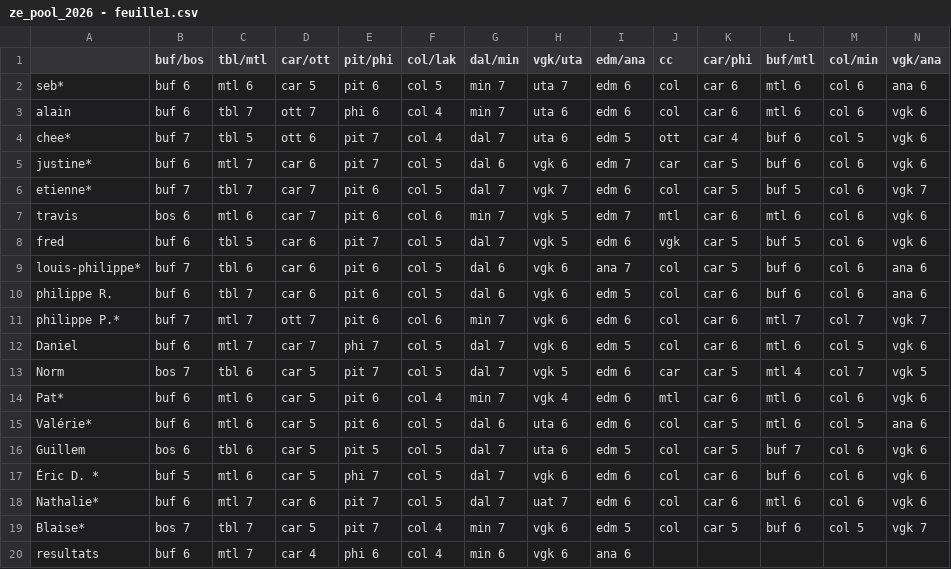
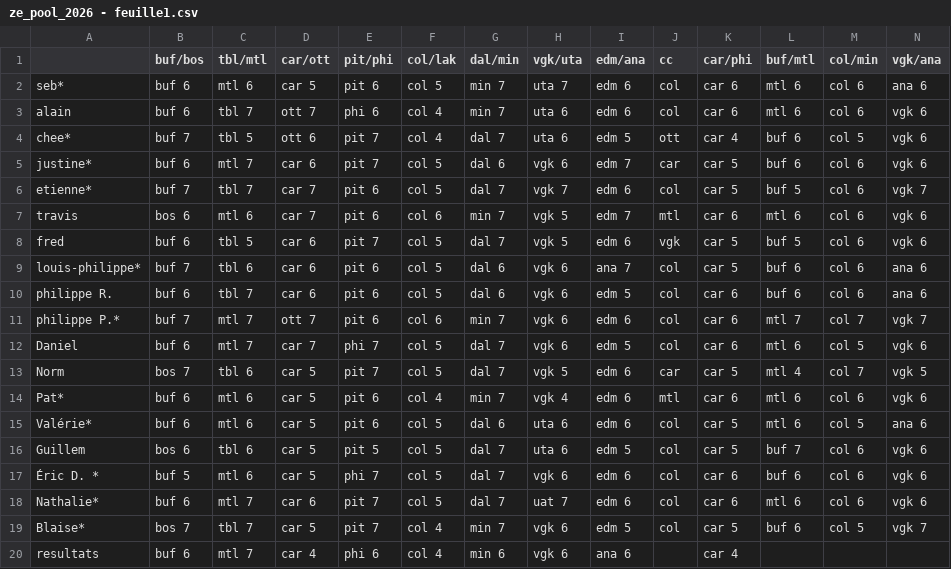
Before and after one commit to sbiner/sbiner.github.io, a CSV file: divers/ze_pool/ze_pool_2026/ze_pool_2026 - feuille1.csv, drawn as a sheet.

```diff
--- a/divers/ze_pool/ze_pool_2026/ze_pool_2026 - feuille1.csv
+++ b/divers/ze_pool/ze_pool_2026/ze_pool_2026 - feuille1.csv
@@ -19,2 +19,2 @@ Nathalie*,buf 6,mtl 7,car 6,pit 7,col 5,dal 7,uat 7,edm 6,col,car 6,mtl 6,col 6,
 Blaise*,bos 7,tbl 7,car 5,pit 7,col 4,min 7,vgk 6,edm 5,col,car 5,buf 6,col 5,vgk 7
-resultats,buf 6,mtl 7,car 4,phi 6,col 4,min 6,vgk 6,ana 6,,,,,
+resultats,buf 6,mtl 7,car 4,phi 6,col 4,min 6,vgk 6,ana 6,,car 4,,,
```
Also changed, not shown: 1 other file.
